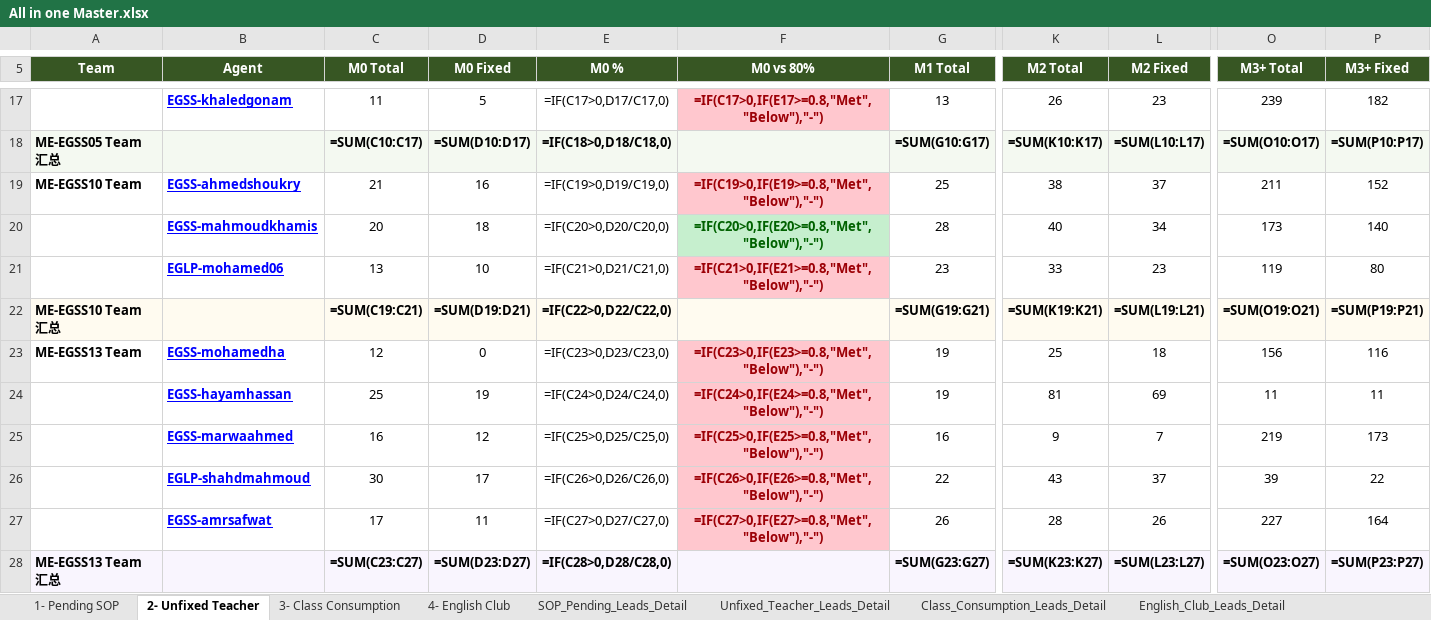
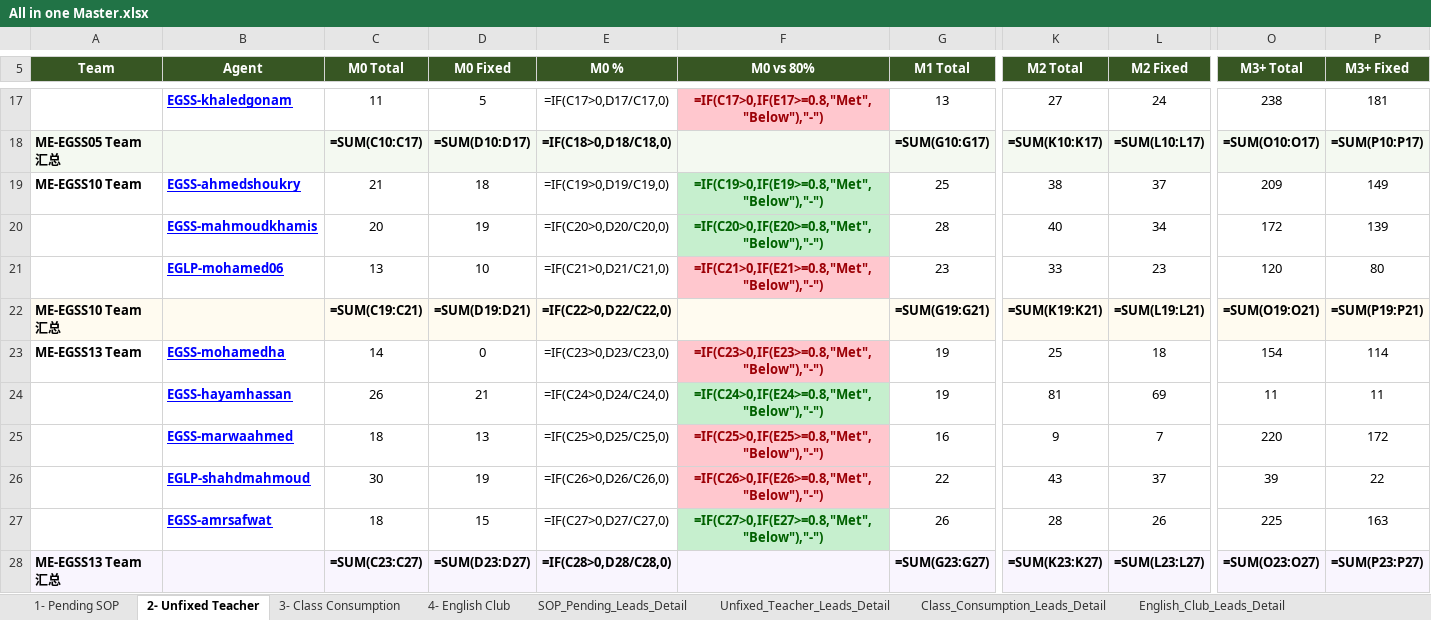
Before and after one commit to husseinelaasar/big-team-01-dashboard, an Excel workbook: attachments/All in one Master.xlsx, sheet 2- Unfixed Teacher, drawn as a sheet; only a part is shown, gaps mark what is left out; values as stored, in another font and other column widths than the file's, no borders; formulas without a stored value are shown as written; conditional formats not drawn; the diff covers the shown part only; the diff names each change by its address in the sheet, - before the commit and + after, or states it on an @@ line.

```diff
--- a/attachments/All in one Master.xlsx (sheet 2- Unfixed Teacher)
+++ b/attachments/All in one Master.xlsx (sheet 2- Unfixed Teacher)
-K17 (M2 Total): 26
+K17 (M2 Total): 27
-L17 (M2 Fixed): 23
+L17 (M2 Fixed): 24
-O17 (M3+ Total): 239
+O17 (M3+ Total): 238
-P17 (M3+ Fixed): 182
+P17 (M3+ Fixed): 181
-D19 (M0 Fixed): 16
+D19 (M0 Fixed): 18
@@ F19 fill: #FFC7CE → #C6EFCE, text colour: #9C0006 → #006100 @@
-O19 (M3+ Total): 211
+O19 (M3+ Total): 209
-P19 (M3+ Fixed): 152
+P19 (M3+ Fixed): 149
-D20 (M0 Fixed): 18
+D20 (M0 Fixed): 19
-O20 (M3+ Total): 173
+O20 (M3+ Total): 172
-P20 (M3+ Fixed): 140
+P20 (M3+ Fixed): 139
-O21 (M3+ Total): 119
+O21 (M3+ Total): 120
-C23 (M0 Total): 12
+C23 (M0 Total): 14
-O23 (M3+ Total): 156
+O23 (M3+ Total): 154
-P23 (M3+ Fixed): 116
+P23 (M3+ Fixed): 114
-C24 (M0 Total): 25
+C24 (M0 Total): 26
-D24 (M0 Fixed): 19
+D24 (M0 Fixed): 21
@@ F24 fill: #FFC7CE → #C6EFCE, text colour: #9C0006 → #006100 @@
-C25 (M0 Total): 16
+C25 (M0 Total): 18
-D25 (M0 Fixed): 12
+D25 (M0 Fixed): 13
-O25 (M3+ Total): 219
+O25 (M3+ Total): 220
-P25 (M3+ Fixed): 173
+P25 (M3+ Fixed): 172
-D26 (M0 Fixed): 17
+D26 (M0 Fixed): 19
-C27 (M0 Total): 17
+C27 (M0 Total): 18
-D27 (M0 Fixed): 11
+D27 (M0 Fixed): 15
@@ F27 fill: #FFC7CE → #C6EFCE, text colour: #9C0006 → #006100 @@
-O27 (M3+ Total): 227
+O27 (M3+ Total): 225
-P27 (M3+ Fixed): 164
+P27 (M3+ Fixed): 163
```
Also changed, not shown: 41 edited cells and cell formats elsewhere in this sheet, sheet Class_Consumption_Leads_Detail, sheet SOP_Pending_Leads_Detail, sheet English_Club_Leads_Detail, sheet Unfixed_Teacher_Leads_Detail, sheet 3- Class Consumption, sheet 1- Pending SOP, 1 more sheet, 27 other files.
